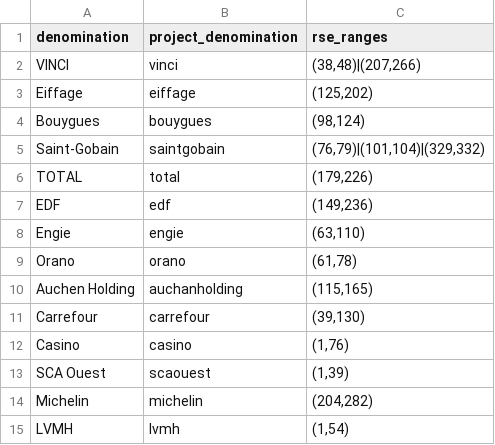
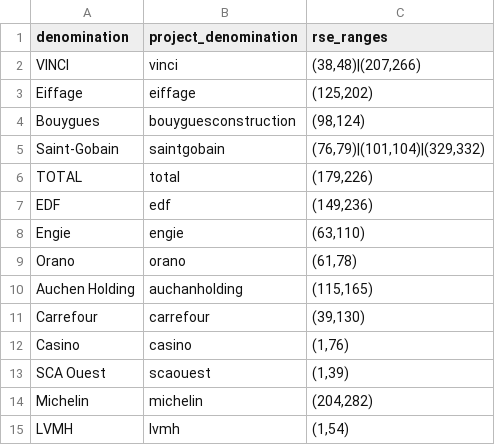
Before and after one commit to dataforgoodfr/batch7_rse, a CSV file: src/webapp/data/input/Entreprises/entreprises_rse_annotations.csv (was data/input/Entreprises/entreprises_rse_annotations.csv), drawn as a sheet.

Commit message:
Migrated scripts and data into webapp dir while updating gitignore

```diff
--- a/data/input/Entreprises/entreprises_rse_annotations.csv
+++ b/src/webapp/data/input/Entreprises/entreprises_rse_annotations.csv
@@ -3,3 +3,3 @@ VINCI;vinci;(38,48)|(207,266)
 Eiffage;eiffage;(125,202)
-Bouygues;bouygues;(98,124)
+Bouygues;bouyguesconstruction;(98,124)
 Saint-Gobain;saintgobain;(76,79)|(101,104)|(329,332)
```
Also changed, not shown: 30 other files.
